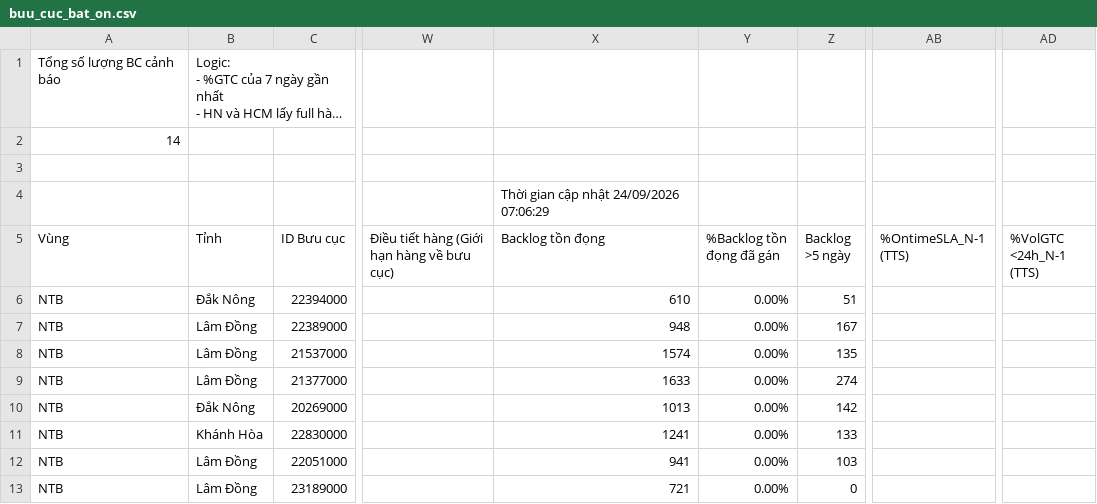
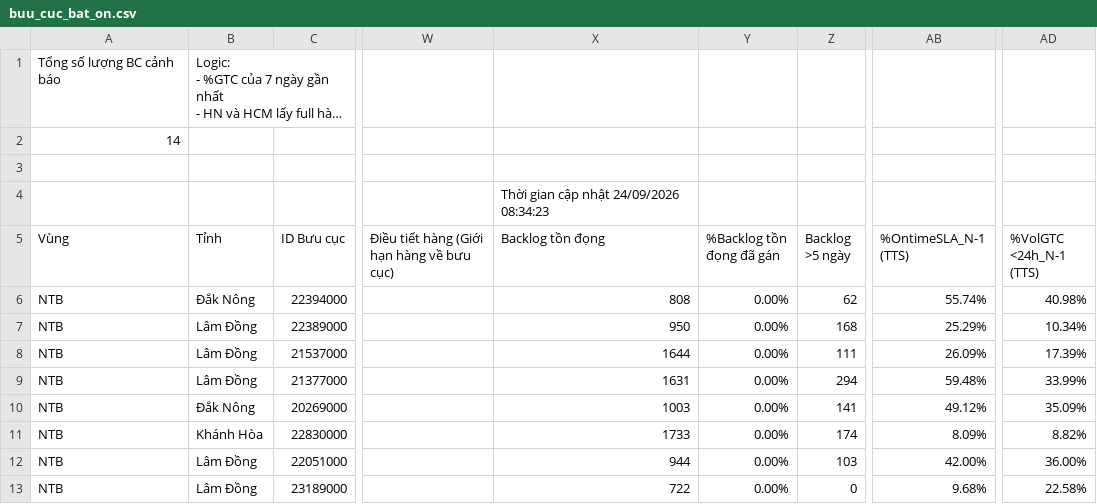
Before and after one commit to thuyntt2-creator/Dashboard_NTB_2026, a CSV file: buu_cuc_bat_on.csv, drawn as a sheet; only a part is shown, gaps mark what is left out; long unchanged cells end in …; the diff covers the shown part only; the diff names each change by its address in the sheet, - before the commit and + after, or states it on an @@ line.

Commit message:
Auto update data, DB and /hop weekly report

```diff
--- a/buu_cuc_bat_on.csv
+++ b/buu_cuc_bat_on.csv
-X4 (Backlog tồn đọng): Thời gian cập nhật 24/09/2026 07:06:29
+X4 (Backlog tồn đọng): Thời gian cập nhật 24/09/2026 08:34:23
-X6 (Backlog tồn đọng): 610
+X6 (Backlog tồn đọng): 808
-Z6 (Backlog >5 ngày): 51
+Z6 (Backlog >5 ngày): 62
-AB6 (%OntimeSLA_N-1 (TTS)): (empty)
+AB6 (%OntimeSLA_N-1 (TTS)): 55.74%
-AD6 (%VolGTC <24h_N-1 (TTS)): (empty)
+AD6 (%VolGTC <24h_N-1 (TTS)): 40.98%
-X7 (Backlog tồn đọng): 948
+X7 (Backlog tồn đọng): 950
-Z7 (Backlog >5 ngày): 167
+Z7 (Backlog >5 ngày): 168
-AB7 (%OntimeSLA_N-1 (TTS)): (empty)
+AB7 (%OntimeSLA_N-1 (TTS)): 25.29%
-AD7 (%VolGTC <24h_N-1 (TTS)): (empty)
+AD7 (%VolGTC <24h_N-1 (TTS)): 10.34%
-X8 (Backlog tồn đọng): 1574
+X8 (Backlog tồn đọng): 1644
-Z8 (Backlog >5 ngày): 135
+Z8 (Backlog >5 ngày): 111
-AB8 (%OntimeSLA_N-1 (TTS)): (empty)
+AB8 (%OntimeSLA_N-1 (TTS)): 26.09%
-AD8 (%VolGTC <24h_N-1 (TTS)): (empty)
+AD8 (%VolGTC <24h_N-1 (TTS)): 17.39%
-X9 (Backlog tồn đọng): 1633
+X9 (Backlog tồn đọng): 1631
-Z9 (Backlog >5 ngày): 274
+Z9 (Backlog >5 ngày): 294
-AB9 (%OntimeSLA_N-1 (TTS)): (empty)
+AB9 (%OntimeSLA_N-1 (TTS)): 59.48%
-AD9 (%VolGTC <24h_N-1 (TTS)): (empty)
+AD9 (%VolGTC <24h_N-1 (TTS)): 33.99%
-X10 (Backlog tồn đọng): 1013
+X10 (Backlog tồn đọng): 1003
-Z10 (Backlog >5 ngày): 142
+Z10 (Backlog >5 ngày): 141
-AB10 (%OntimeSLA_N-1 (TTS)): (empty)
+AB10 (%OntimeSLA_N-1 (TTS)): 49.12%
-AD10 (%VolGTC <24h_N-1 (TTS)): (empty)
+AD10 (%VolGTC <24h_N-1 (TTS)): 35.09%
-X11 (Backlog tồn đọng): 1241
+X11 (Backlog tồn đọng): 1733
-Z11 (Backlog >5 ngày): 133
+Z11 (Backlog >5 ngày): 174
-AB11 (%OntimeSLA_N-1 (TTS)): (empty)
+AB11 (%OntimeSLA_N-1 (TTS)): 8.09%
-AD11 (%VolGTC <24h_N-1 (TTS)): (empty)
+AD11 (%VolGTC <24h_N-1 (TTS)): 8.82%
-X12 (Backlog tồn đọng): 941
+X12 (Backlog tồn đọng): 944
-AB12 (%OntimeSLA_N-1 (TTS)): (empty)
+AB12 (%OntimeSLA_N-1 (TTS)): 42.00%
-AD12 (%VolGTC <24h_N-1 (TTS)): (empty)
+AD12 (%VolGTC <24h_N-1 (TTS)): 36.00%
-X13 (Backlog tồn đọng): 721
+X13 (Backlog tồn đọng): 722
-AB13 (%OntimeSLA_N-1 (TTS)): (empty)
+AB13 (%OntimeSLA_N-1 (TTS)): 9.68%
-AD13 (%VolGTC <24h_N-1 (TTS)): (empty)
+AD13 (%VolGTC <24h_N-1 (TTS)): 22.58%
```
Also changed, not shown: 23 edited cells elsewhere in this file, 4 other files.
